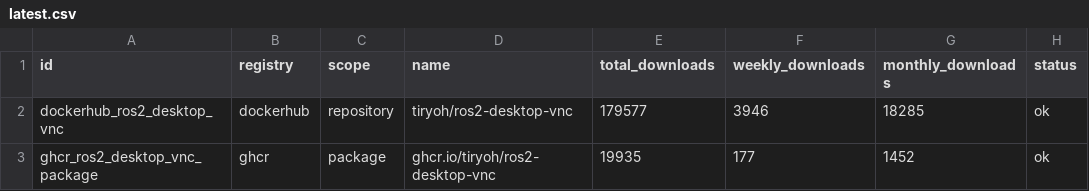
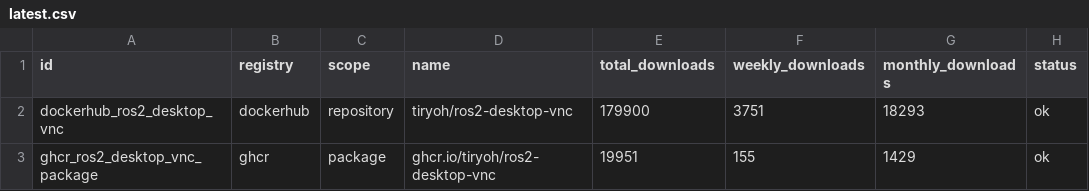
Before and after one commit to Tiryoh/oci-registry-stats, a CSV file: data/latest.csv, drawn as a sheet.

```diff
--- a/data/latest.csv
+++ b/data/latest.csv
@@ -1,3 +1,3 @@
 id,registry,scope,name,total_downloads,weekly_downloads,monthly_downloads,status
-dockerhub_ros2_desktop_vnc,dockerhub,repository,tiryoh/ros2-desktop-vnc,179577,3946,18285,ok
-ghcr_ros2_desktop_vnc_package,ghcr,package,ghcr.io/tiryoh/ros2-desktop-vnc,19935,177,1452,ok
+dockerhub_ros2_desktop_vnc,dockerhub,repository,tiryoh/ros2-desktop-vnc,179900,3751,18293,ok
+ghcr_ros2_desktop_vnc_package,ghcr,package,ghcr.io/tiryoh/ros2-desktop-vnc,19951,155,1429,ok
```
Also changed, not shown: 8 other files.
